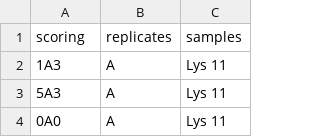
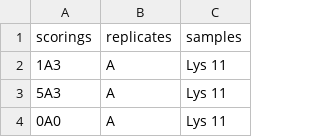
Before and after one commit to mchiapello/Ramf, a CSV file: inst/extdata/trouvelot.csv, drawn as a sheet; only a part is shown.

Commit message:
Working on trouvelot checking

```diff
--- a/inst/extdata/trouvelot.csv
+++ b/inst/extdata/trouvelot.csv
@@ -1,2 +1,2 @@
-scoring,replicates,samples
+scorings,replicates,samples
 1A3,A,Lys 11
```
Also changed, not shown: 1 other file.
